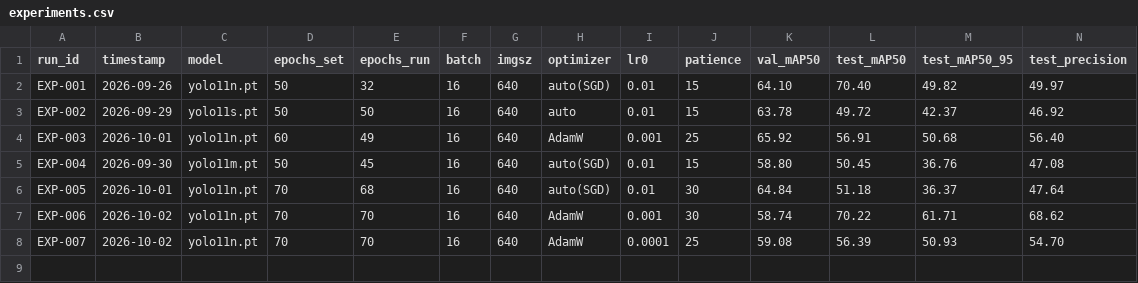
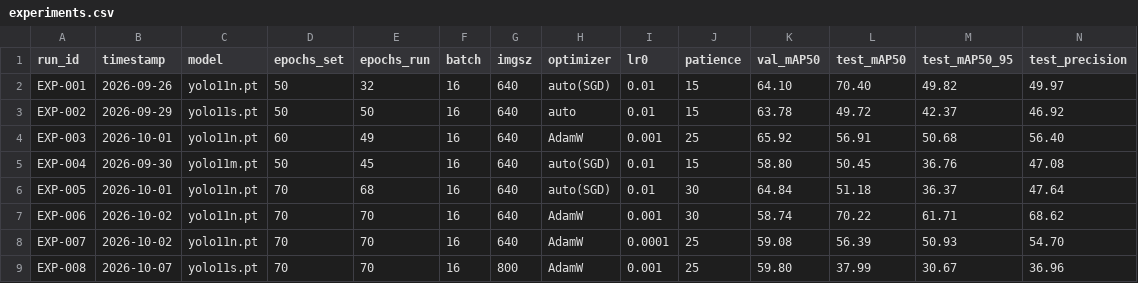
Before and after one commit to 0Raja0-RA/nursing-home-fall-detection, a CSV file: ml/training/experiments.csv, drawn as a sheet; only a part is shown; rows hold the shown columns only; the diff names each change by its address in the sheet, - before the commit and + after, or states it on an @@ line.

Commit message:
exp(ml): EXP-008 scale-up YOLO11s imgsz 800 (mAP50: 37.99%, Recall: 80.94%) and add pose demo

```diff
--- a/ml/training/experiments.csv
+++ b/ml/training/experiments.csv
+row 9: EXP-008 | 2026-10-07 | yolo11s.pt | 70 | 70 | 16 | 800 | AdamW | 0.001 | 25 | 59.80 | 37.99 | 30.67 | 36.96
```
Also changed, not shown: 5 other files.
